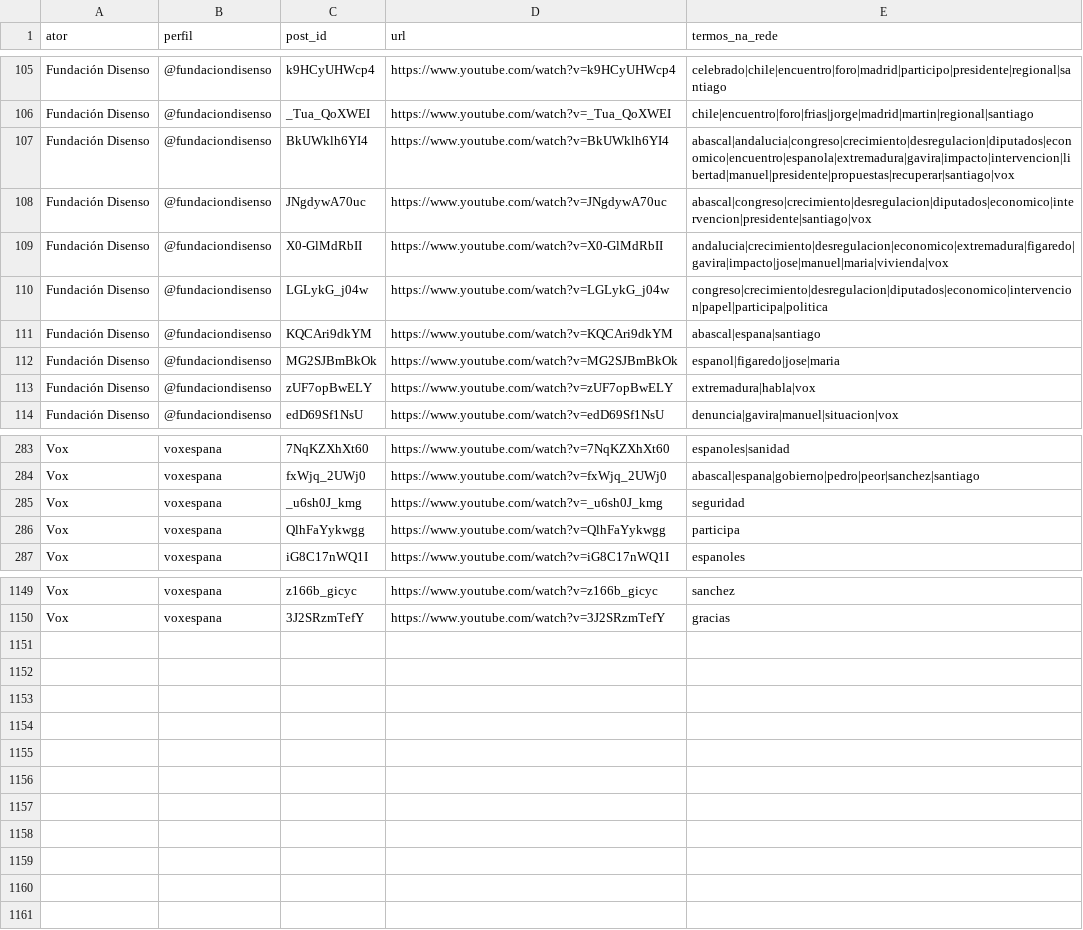
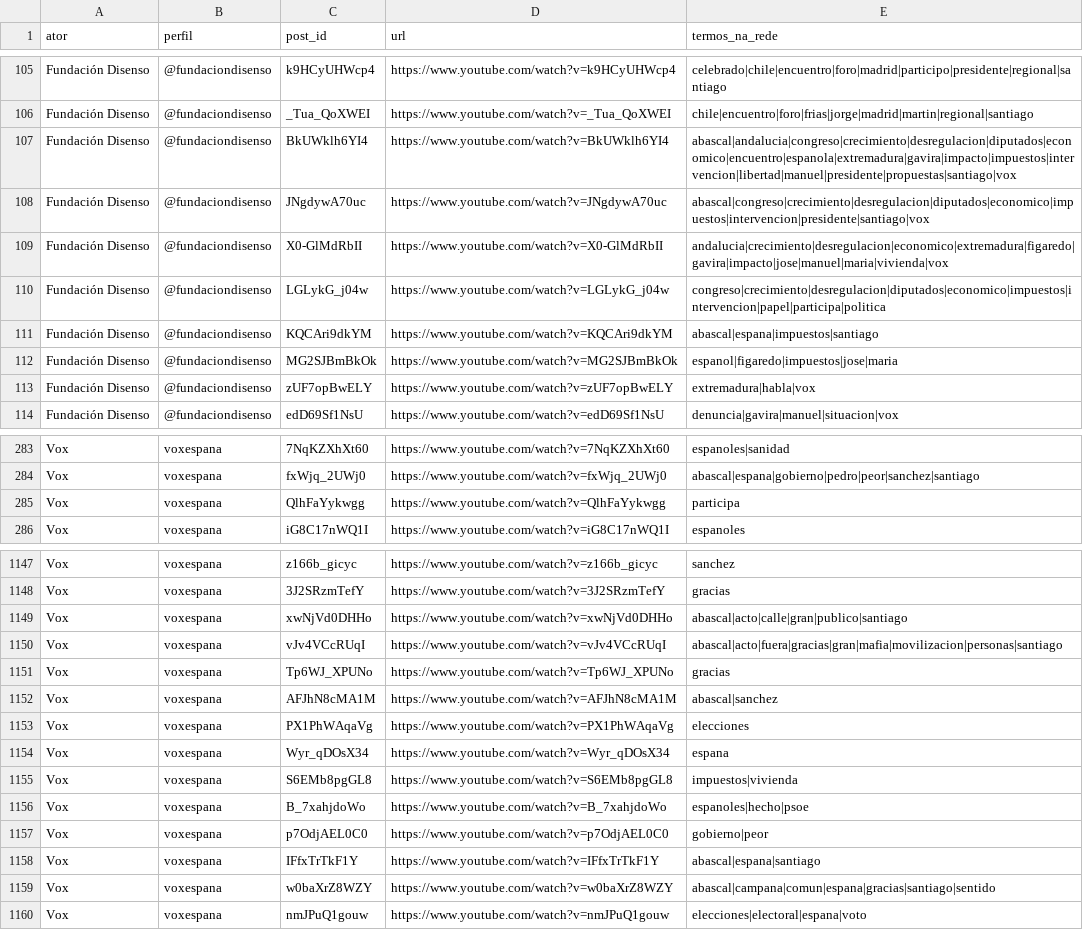
Before and after one commit to WandersonH/odi-espanha, a CSV file: data/youtube/rede_publicacoes_termos.csv, drawn as a sheet; only a part is shown, gaps mark what is left out; the diff covers the shown part only.

```diff
--- a/data/youtube/rede_publicacoes_termos.csv
+++ b/data/youtube/rede_publicacoes_termos.csv
@@ -106,8 +106,8 @@ Fundación Disenso,@fundaciondisenso,k9HCyUHWcp4,https://www.youtube.com/watch?v
 Fundación Disenso,@fundaciondisenso,_Tua_QoXWEI,https://www.youtube.com/watch?v=_Tua_QoXWEI,chile|encuentro|foro|frias|jorge|madrid|martin|regional|santiago
-Fundación Disenso,@fundaciondisenso,BkUWklh6YI4,https://www.youtube.com/watch?v=BkUWklh6YI4,abascal|andalucia|congreso|crecimiento|desregulacion|diputados|economico|encuentro|espanola|extremadura|gavira|impacto|intervencion|libertad|manuel|presidente|propuestas|recuperar|santiago|vox
-Fundación Disenso,@fundaciondisenso,JNgdywA70uc,https://www.youtube.com/watch?v=JNgdywA70uc,abascal|congreso|crecimiento|desregulacion|diputados|economico|intervencion|presidente|santiago|vox
+Fundación Disenso,@fundaciondisenso,BkUWklh6YI4,https://www.youtube.com/watch?v=BkUWklh6YI4,abascal|andalucia|congreso|crecimiento|desregulacion|diputados|economico|encuentro|espanola|extremadura|gavira|impacto|impuestos|intervencion|libertad|manuel|presidente|propuestas|santiago|vox
+Fundación Disenso,@fundaciondisenso,JNgdywA70uc,https://www.youtube.com/watch?v=JNgdywA70uc,abascal|congreso|crecimiento|desregulacion|diputados|economico|impuestos|intervencion|presidente|santiago|vox
 Fundación Disenso,@fundaciondisenso,X0-GlMdRbII,https://www.youtube.com/watch?v=X0-GlMdRbII,andalucia|crecimiento|desregulacion|economico|extremadura|figaredo|gavira|impacto|jose|manuel|maria|vivienda|vox
-Fundación Disenso,@fundaciondisenso,LGLykG_j04w,https://www.youtube.com/watch?v=LGLykG_j04w,congreso|crecimiento|desregulacion|diputados|economico|intervencion|papel|participa|politica
-Fundación Disenso,@fundaciondisenso,KQCAri9dkYM,https://www.youtube.com/watch?v=KQCAri9dkYM,abascal|espana|santiago
-Fundación Disenso,@fundaciondisenso,MG2SJBmBkOk,https://www.youtube.com/watch?v=MG2SJBmBkOk,espanol|figaredo|jose|maria
+Fundación Disenso,@fundaciondisenso,LGLykG_j04w,https://www.youtube.com/watch?v=LGLykG_j04w,congreso|crecimiento|desregulacion|diputados|economico|impuestos|intervencion|papel|participa|politica
+Fundación Disenso,@fundaciondisenso,KQCAri9dkYM,https://www.youtube.com/watch?v=KQCAri9dkYM,abascal|espana|impuestos|santiago
+Fundación Disenso,@fundaciondisenso,MG2SJBmBkOk,https://www.youtube.com/watch?v=MG2SJBmBkOk,espanol|figaredo|impuestos|jose|maria
 Fundación Disenso,@fundaciondisenso,zUF7opBwELY,https://www.youtube.com/watch?v=zUF7opBwELY,extremadura|habla|vox
@@ -284,3 +284,2 @@ Vox,voxespana,7NqKZXhXt60,https://www.youtube.com/watch?v=7NqKZXhXt60,espanoles|
 Vox,voxespana,fxWjq_2UWj0,https://www.youtube.com/watch?v=fxWjq_2UWj0,abascal|espana|gobierno|pedro|peor|sanchez|santiago
-Vox,voxespana,_u6sh0J_kmg,https://www.youtube.com/watch?v=_u6sh0J_kmg,seguridad
 Vox,voxespana,QlhFaYykwgg,https://www.youtube.com/watch?v=QlhFaYykwgg,participa
@@ -1150 +1148,13 @@ Vox,voxespana,z166b_gicyc,https://www.youtube.com/watch?v=z166b_gicyc,sanchez
 Vox,voxespana,3J2SRzmTefY,https://www.youtube.com/watch?v=3J2SRzmTefY,gracias
+Vox,voxespana,xwNjVd0DHHo,https://www.youtube.com/watch?v=xwNjVd0DHHo,abascal|acto|calle|gran|publico|santiago
+Vox,voxespana,vJv4VCcRUqI,https://www.youtube.com/watch?v=vJv4VCcRUqI,abascal|acto|fuera|gracias|gran|mafia|movilizacion|personas|santiago
+Vox,voxespana,Tp6WJ_XPUNo,https://www.youtube.com/watch?v=Tp6WJ_XPUNo,gracias
+Vox,voxespana,AFJhN8cMA1M,https://www.youtube.com/watch?v=AFJhN8cMA1M,abascal|sanchez
+Vox,voxespana,PX1PhWAqaVg,https://www.youtube.com/watch?v=PX1PhWAqaVg,elecciones
+Vox,voxespana,Wyr_qDOsX34,https://www.youtube.com/watch?v=Wyr_qDOsX34,espana
+Vox,voxespana,S6EMb8pgGL8,https://www.youtube.com/watch?v=S6EMb8pgGL8,impuestos|vivienda
+Vox,voxespana,B_7xahjdoWo,https://www.youtube.com/watch?v=B_7xahjdoWo,espanoles|hecho|psoe
+Vox,voxespana,p7OdjAEL0C0,https://www.youtube.com/watch?v=p7OdjAEL0C0,gobierno|peor
+Vox,voxespana,IFfxTrTkF1Y,https://www.youtube.com/watch?v=IFfxTrTkF1Y,abascal|espana|santiago
+Vox,voxespana,w0baXrZ8WZY,https://www.youtube.com/watch?v=w0baXrZ8WZY,abascal|campana|comun|espana|gracias|santiago|sentido
+Vox,voxespana,nmJPuQ1gouw,https://www.youtube.com/watch?v=nmJPuQ1gouw,elecciones|electoral|espana|voto
```
Also changed, not shown: 1 added row, 1 removed row and 32 edited cells elsewhere in this file, data/youtube/rede_arestas.csv, data/youtube/rede_nos.csv, 33 other files.
